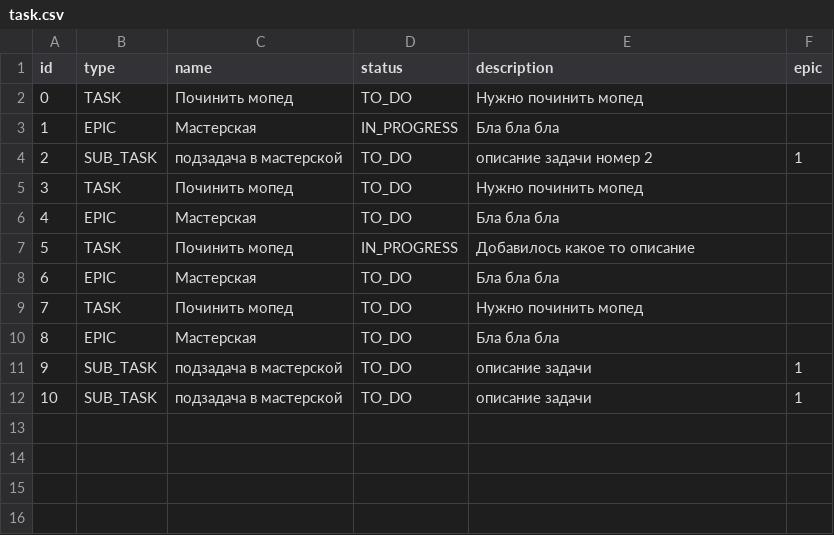
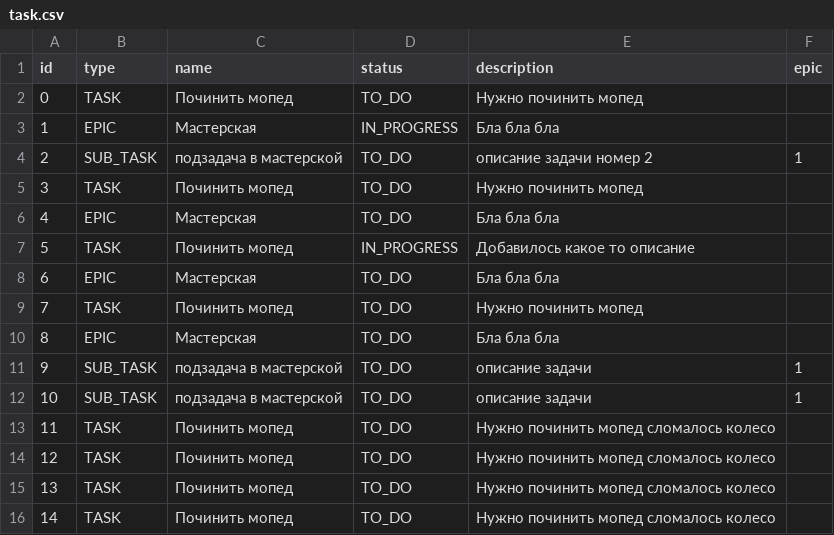
Before and after one commit to savva200197531/taskmanagerjava, a CSV file: src/ru/yandex/taskmanager/filedb/task.csv, drawn as a sheet.

```diff
--- a/src/ru/yandex/taskmanager/filedb/task.csv
+++ b/src/ru/yandex/taskmanager/filedb/task.csv
@@ -12 +12,5 @@ id,type,name,status,description,epic
 10,SUB_TASK,подзадача в мастерской,TO_DO,описание задачи,1
+11,TASK,Починить мопед,TO_DO,Нужно починить мопед сломалось колесо,
+12,TASK,Починить мопед,TO_DO,Нужно починить мопед сломалось колесо,
+13,TASK,Починить мопед,TO_DO,Нужно починить мопед сломалось колесо,
+14,TASK,Починить мопед,TO_DO,Нужно починить мопед сломалось колесо,
```
Also changed, not shown: 5 other files.
